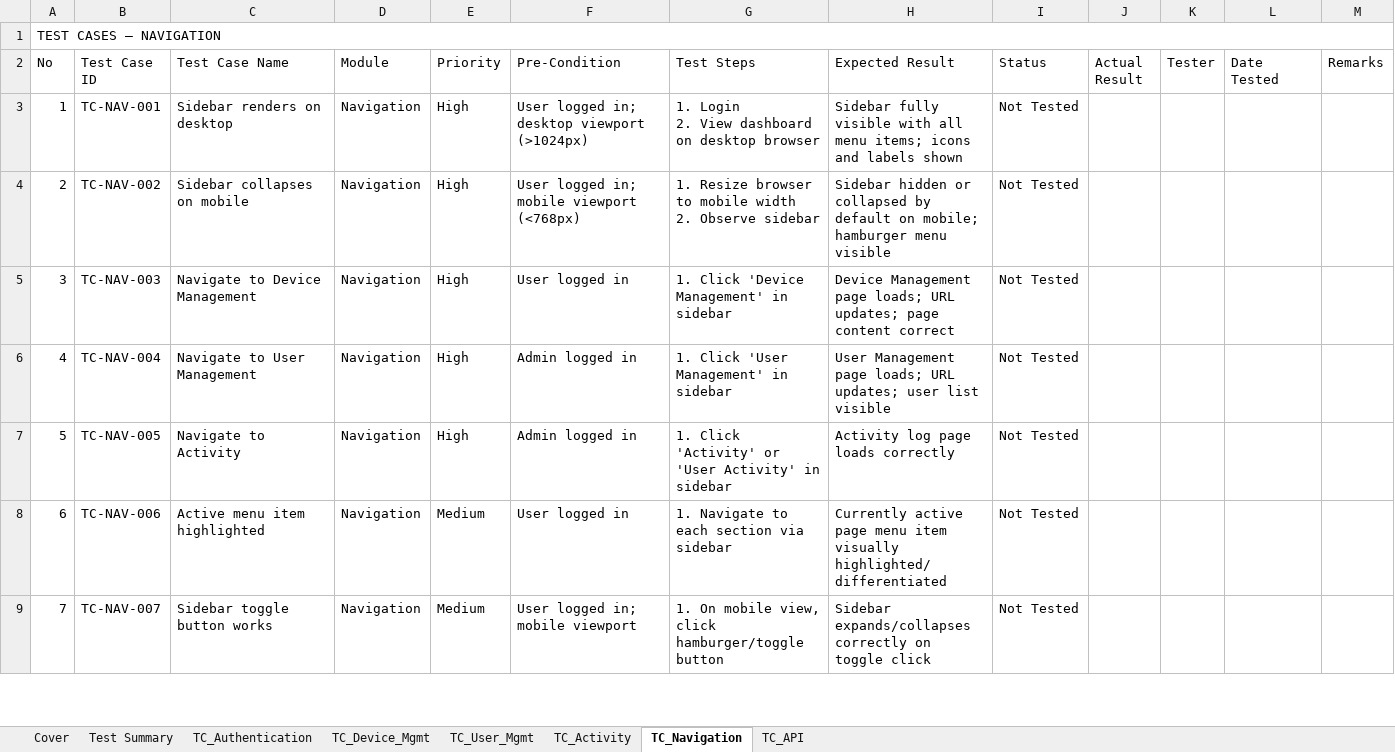
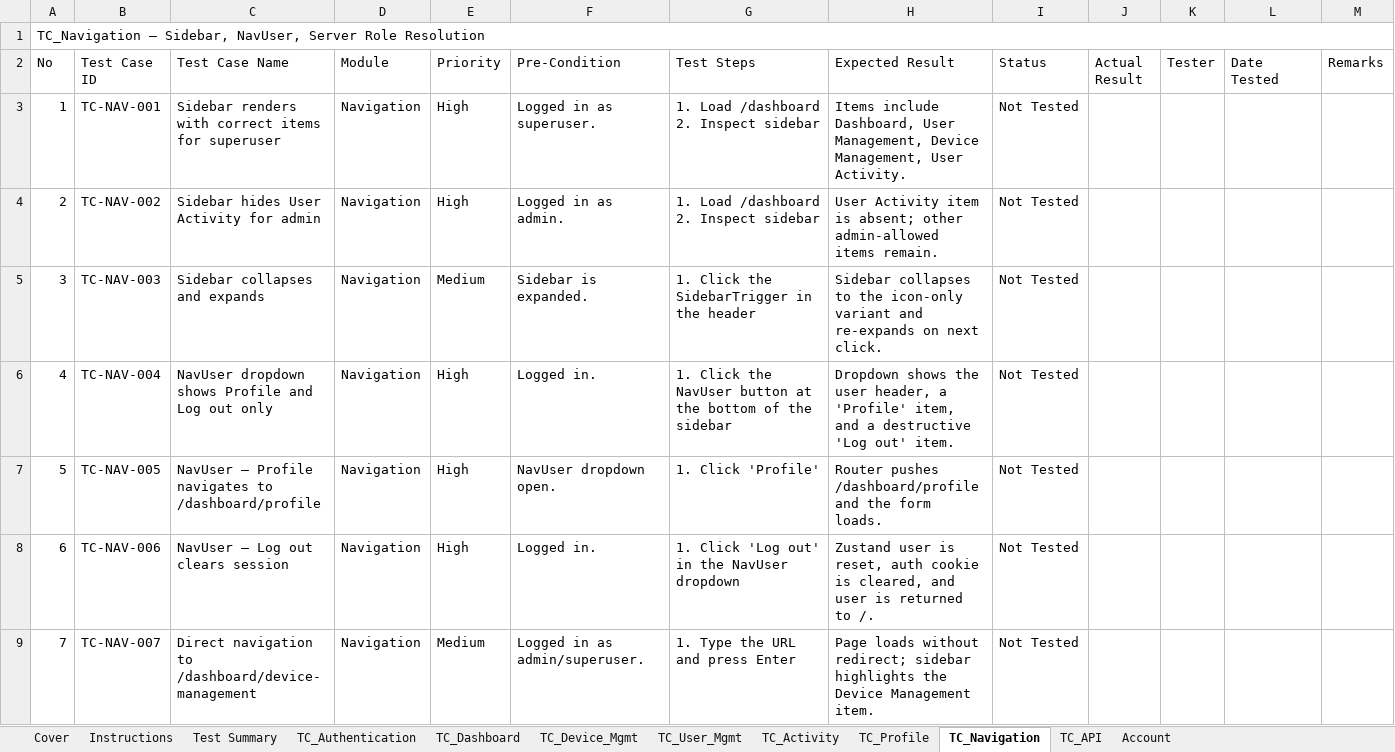
Before and after one commit to projekbareng007/e-pump-v2-web, an Excel workbook: src/test-case/UAT_TestCase_IoT_Dashboard.xlsx, sheet TC_Navigation, drawn as a sheet; only a part is shown; values as stored, in another font and other column widths than the file's, no cell formats; conditional formats not drawn; ↵ is a line break in a cell; the diff covers the shown part only; the diff names each change by its address in the sheet, - before the commit and + after, or states it on an @@ line.

```diff
--- a/src/test-case/UAT_TestCase_IoT_Dashboard.xlsx (sheet TC_Navigation)
+++ b/src/test-case/UAT_TestCase_IoT_Dashboard.xlsx (sheet TC_Navigation)
+sheet tab: Instructions
+sheet tab: TC_Dashboard
+sheet tab: TC_Profile
+sheet tab: Account
@@ column A (No) renumbered in row 1 @@
-C3 (Test Case Name): Sidebar renders on desktop
+C3 (Test Case Name): Sidebar renders with correct items for superuser
-F3 (Pre-Condition): User logged in; desktop viewport (>1024px)
+F3 (Pre-Condition): Logged in as superuser.
-G3 (Test Steps): 1. Login ↵ 2. View dashboard on desktop browser
+G3 (Test Steps): 1. Load /dashboard ↵ 2. Inspect sidebar
-H3 (Expected Result): Sidebar fully visible with all menu items; icons and labels shown
+H3 (Expected Result): Items include Dashboard, User Management, Device Management, User Activity.
-C4 (Test Case Name): Sidebar collapses on mobile
+C4 (Test Case Name): Sidebar hides User Activity for admin
-F4 (Pre-Condition): User logged in; mobile viewport (<768px)
+F4 (Pre-Condition): Logged in as admin.
-G4 (Test Steps): 1. Resize browser to mobile width ↵ 2. Observe sidebar
+G4 (Test Steps): 1. Load /dashboard ↵ 2. Inspect sidebar
-H4 (Expected Result): Sidebar hidden or collapsed by default on mobile; hamburger menu visible
+H4 (Expected Result): User Activity item is absent; other admin-allowed items remain.
-C5 (Test Case Name): Navigate to Device Management
+C5 (Test Case Name): Sidebar collapses and expands
-E5 (Priority): High
+E5 (Priority): Medium
-F5 (Pre-Condition): User logged in
+F5 (Pre-Condition): Sidebar is expanded.
-G5 (Test Steps): 1. Click 'Device Management' in sidebar
+G5 (Test Steps): 1. Click the SidebarTrigger in the header
-H5 (Expected Result): Device Management page loads; URL updates; page content correct
+H5 (Expected Result): Sidebar collapses to the icon-only variant and re-expands on next click.
-C6 (Test Case Name): Navigate to User Management
+C6 (Test Case Name): NavUser dropdown shows Profile and Log out only
-F6 (Pre-Condition): Admin logged in
+F6 (Pre-Condition): Logged in.
-G6 (Test Steps): 1. Click 'User Management' in sidebar
+G6 (Test Steps): 1. Click the NavUser button at the bottom of the sidebar
-H6 (Expected Result): User Management page loads; URL updates; user list visible
+H6 (Expected Result): Dropdown shows the user header, a 'Profile' item, and a destructive 'Log out' item.
-C7 (Test Case Name): Navigate to Activity
+C7 (Test Case Name): NavUser — Profile navigates to /dashboard/profile
-F7 (Pre-Condition): Admin logged in
+F7 (Pre-Condition): NavUser dropdown open.
-G7 (Test Steps): 1. Click 'Activity' or 'User Activity' in sidebar
+G7 (Test Steps): 1. Click 'Profile'
-H7 (Expected Result): Activity log page loads correctly
+H7 (Expected Result): Router pushes /dashboard/profile and the form loads.
-C8 (Test Case Name): Active menu item highlighted
+C8 (Test Case Name): NavUser — Log out clears session
-E8 (Priority): Medium
+E8 (Priority): High
-F8 (Pre-Condition): User logged in
+F8 (Pre-Condition): Logged in.
-G8 (Test Steps): 1. Navigate to each section via sidebar
+G8 (Test Steps): 1. Click 'Log out' in the NavUser dropdown
-H8 (Expected Result): Currently active page menu item visually highlighted/differentiated
+H8 (Expected Result): Zustand user is reset, auth cookie is cleared, and user is returned to /.
-C9 (Test Case Name): Sidebar toggle button works
+C9 (Test Case Name): Direct navigation to /dashboard/device-management
-F9 (Pre-Condition): User logged in; mobile viewport
+F9 (Pre-Condition): Logged in as admin/superuser.
-G9 (Test Steps): 1. On mobile view, click hamburger/toggle button
+G9 (Test Steps): 1. Type the URL and press Enter
-H9 (Expected Result): Sidebar expands/collapses correctly on toggle click
+H9 (Expected Result): Page loads without redirect; sidebar highlights the Device Management item.
```
Also changed, not shown: 2 added rows and 5 edited cells elsewhere in this sheet, sheet TC_Activity, sheet Test Summary, sheet Cover, sheet TC_User_Mgmt, sheet TC_Device_Mgmt, sheet TC_Authentication, 1 more sheet, cell formats, 32 other files.
